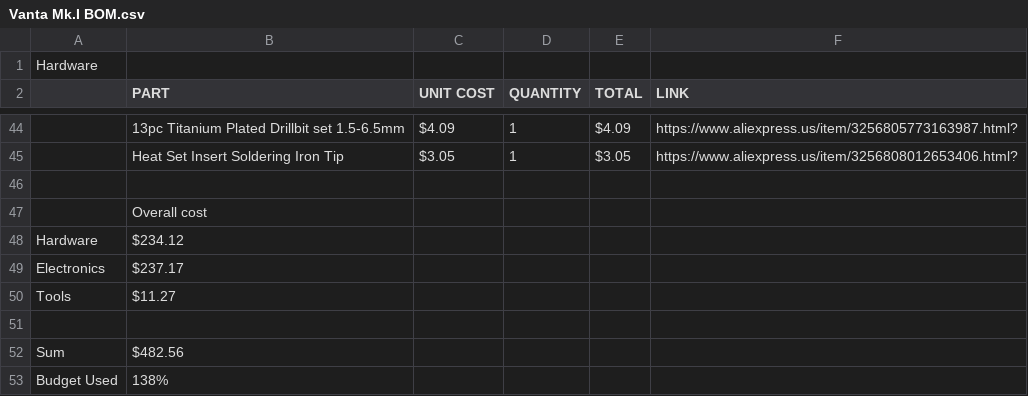
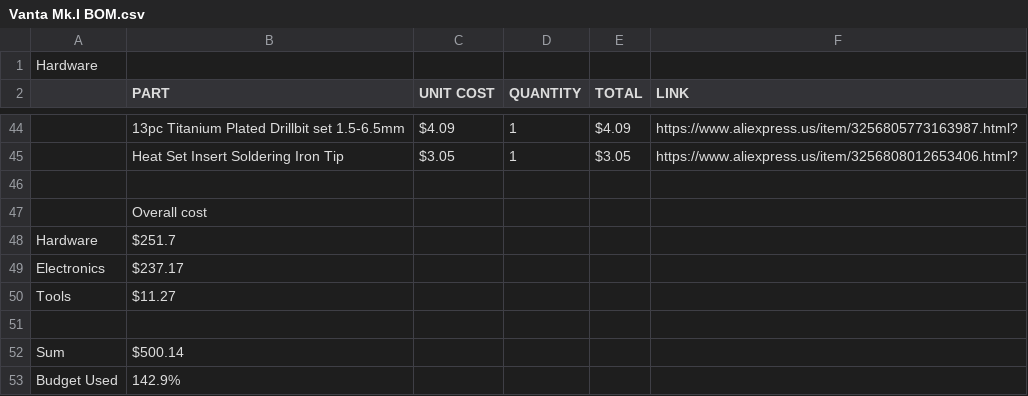
Before and after one commit to K73T-T/Vanta-MK.I, a CSV file: Vanta Mk.I BOM.csv, drawn as a sheet; only a part is shown, gaps mark what is left out; the diff names each change by its address in the sheet, - before the commit and + after, or states it on an @@ line.

Commit message:
Update Vanta Mk.I BOM.csv

```diff
--- a/Vanta Mk.I BOM.csv
+++ b/Vanta Mk.I BOM.csv
-B48 (PART): $234.12
+B48 (PART): $251.7
-B52 (PART): $482.56
+B52 (PART): $500.14
-B53 (PART): 138%
+B53 (PART): 142.9%
```
